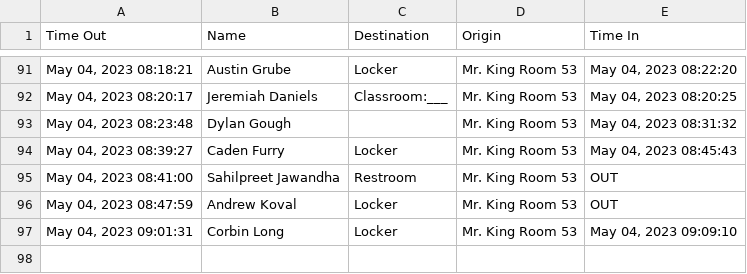
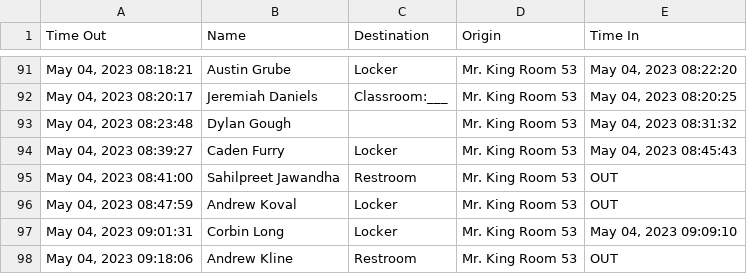
Before and after one commit to MrKing-dev/raspi_qr_passes, a CSV file: qr_passes_final/SignoutList2022.csv, drawn as a sheet; only a part is shown, gaps mark what is left out.

Commit message:
M qr_passes_final/SignoutList2022.csv

```diff
--- a/qr_passes_final/SignoutList2022.csv
+++ b/qr_passes_final/SignoutList2022.csv
@@ -97 +97,2 @@ Time Out,Name,Destination,Origin,Time In
 "May 04, 2023 09:01:31",Corbin Long,Locker,Mr. King Room 53,"May 04, 2023 09:09:10"
+"May 04, 2023 09:18:06",Andrew Kline,Restroom,Mr. King Room 53,OUT
```
